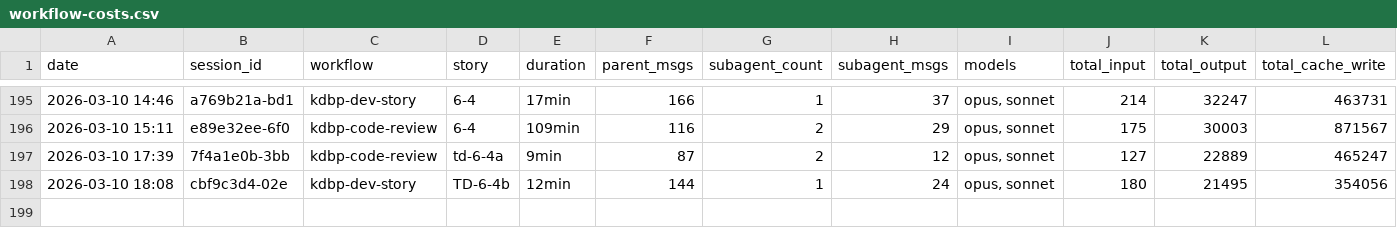
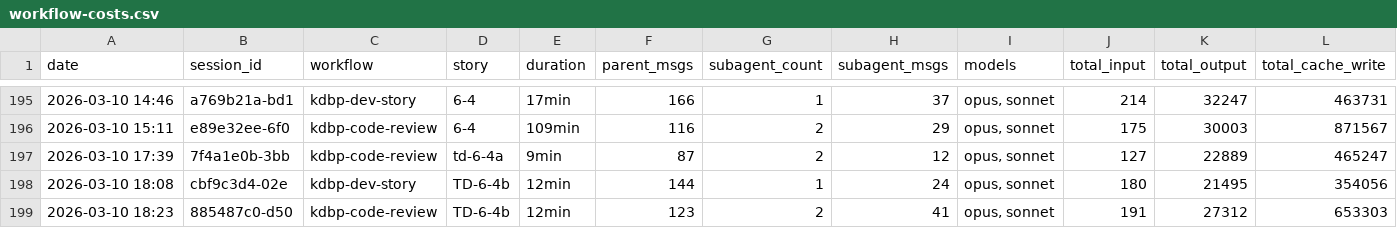
Before and after one commit to Brownbull/archie, a CSV file: docs/sprint-artifacts/workflow-costs.csv, drawn as a sheet; only a part is shown, gaps mark what is left out; rows hold the shown columns only; the diff names each change by its address in the sheet, - before the commit and + after, or states it on an @@ line.

```diff
--- a/docs/sprint-artifacts/workflow-costs.csv
+++ b/docs/sprint-artifacts/workflow-costs.csv
+row 199: 2026-03-10 18:23 | 885487c0-d50 | kdbp-code-review | TD-6-4b | 12min | 123 | 2 | 41 | opus, sonnet | 191 | 27312 | 653303
```
Also changed, not shown: docs/cost-tracking/session-costs.csv, 8 other files.
